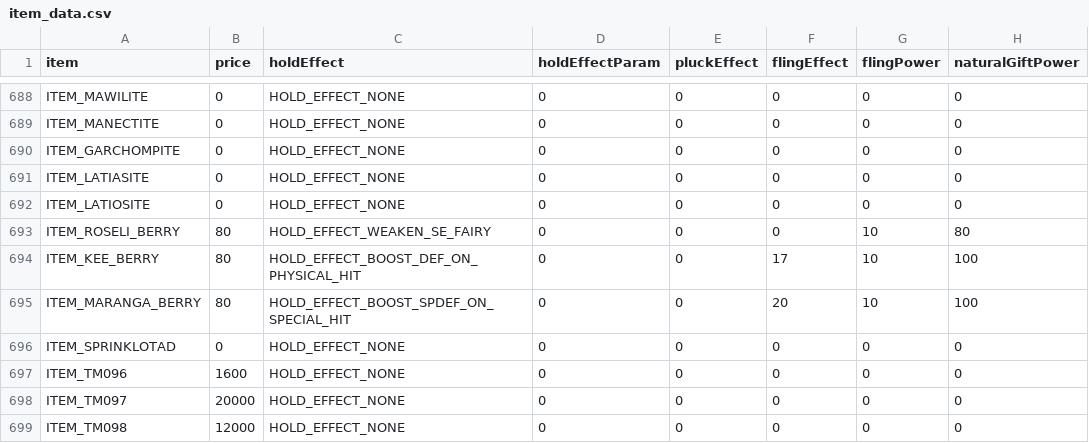
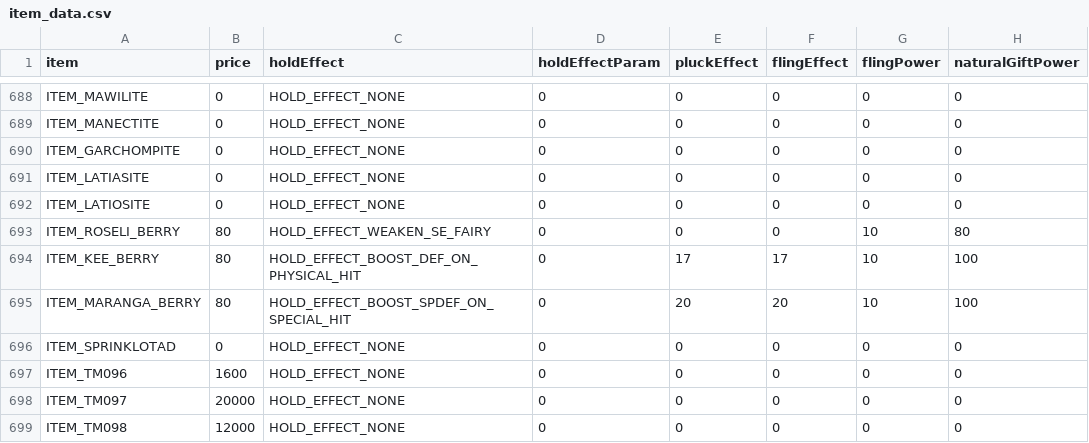
Before and after one commit to paolo-de-marinis/pokeheartgold-newgold, a CSV file: files/itemtool/itemdata/item_data.csv, drawn as a sheet; only a part is shown, gaps mark what is left out; the diff names each change by its address in the sheet, - before the commit and + after, or states it on an @@ line.

```diff
--- a/files/itemtool/itemdata/item_data.csv
+++ b/files/itemtool/itemdata/item_data.csv
-E694 (pluckEffect): 0
+E694 (pluckEffect): 17
-E695 (pluckEffect): 0
+E695 (pluckEffect): 20
```
Also changed, not shown: 2 other files.
